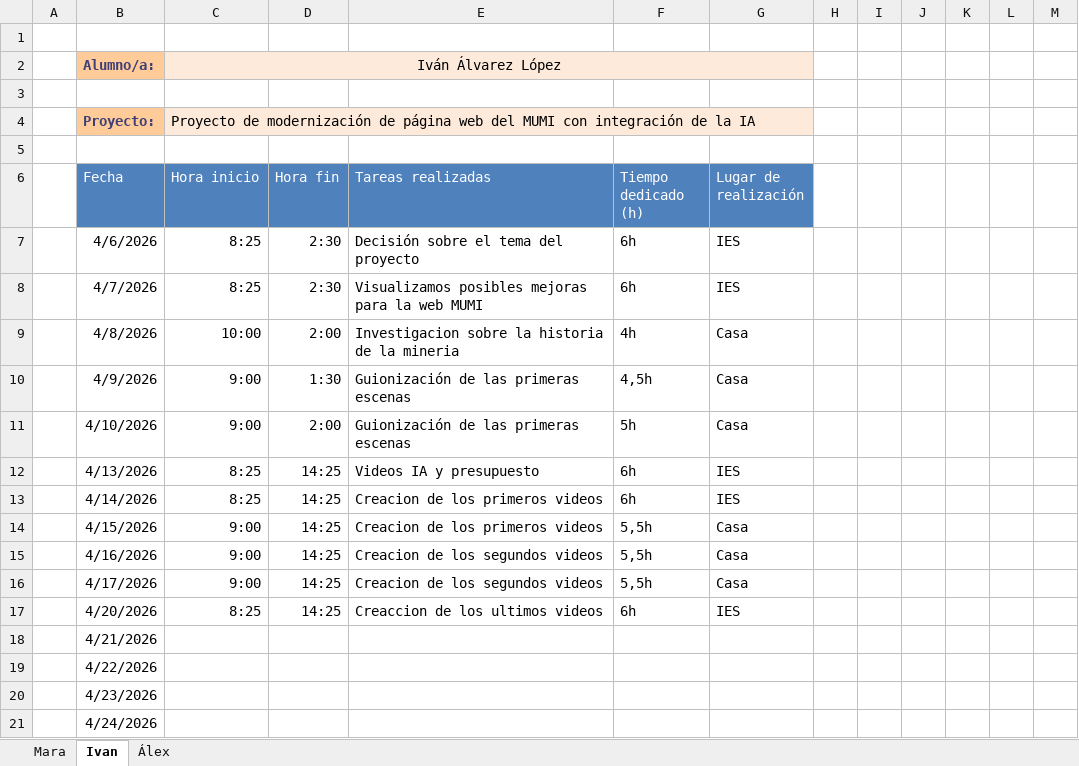
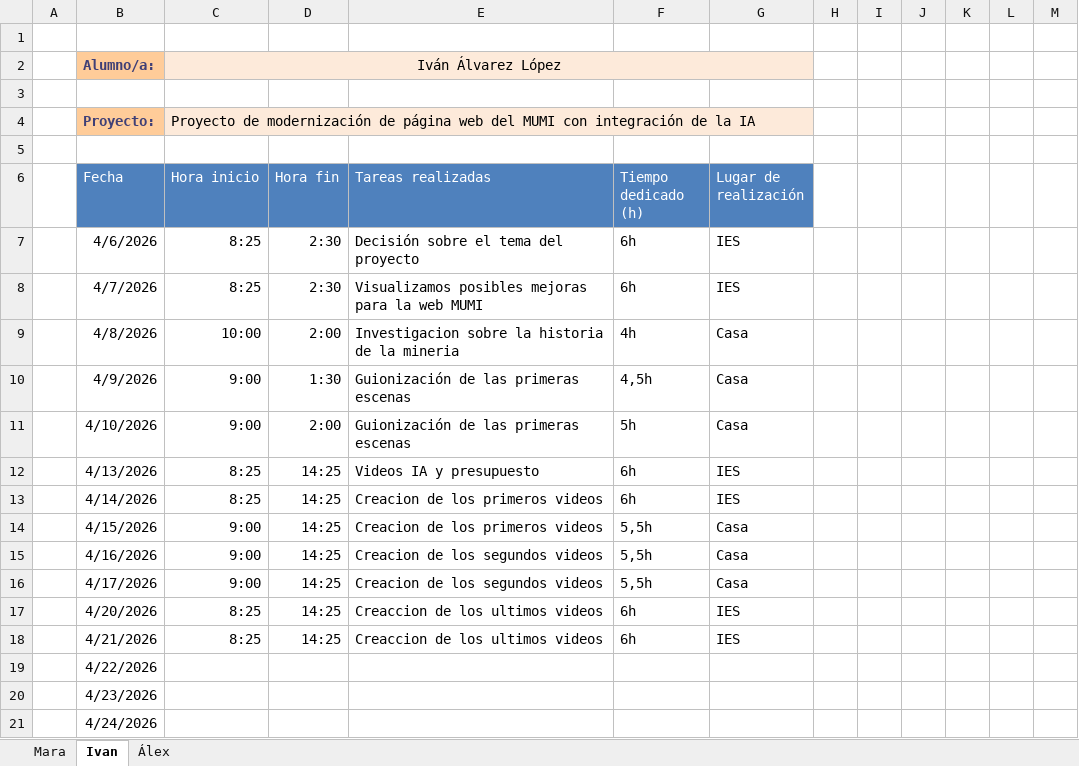
Before and after one commit to 25aleex/Practicas, an Excel workbook: registro_estancias.xlsx, sheet Ivan, drawn as a sheet; values as stored, in another font and other column widths than the file's, no borders; table styles not drawn; the diff names each change by its address in the sheet, - before the commit and + after, or states it on an @@ line.

```diff
--- a/registro_estancias.xlsx (sheet Ivan)
+++ b/registro_estancias.xlsx (sheet Ivan)
-C18 (Hora inicio): (empty)
+C18 (Hora inicio): 8:25
-D18 (Hora fin): (empty)
+D18 (Hora fin): 14:25
-E18 (Tareas realizadas): (empty)
+E18 (Tareas realizadas): Creaccion de los ultimos videos
-F18 (Tiempo dedicado (h)): (empty)
+F18 (Tiempo dedicado (h)): 6h
-G18 (Lugar de realización): (empty)
+G18 (Lugar de realización): IES
```
Also changed, not shown: sheet Álex, sheet Mara.
